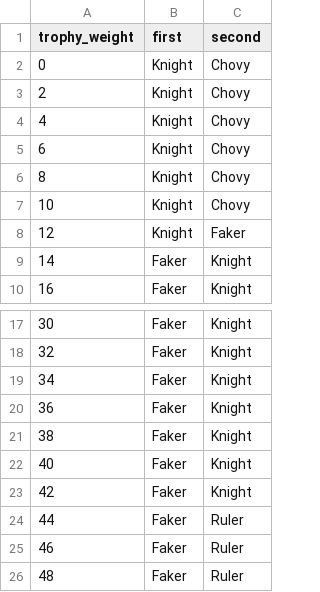
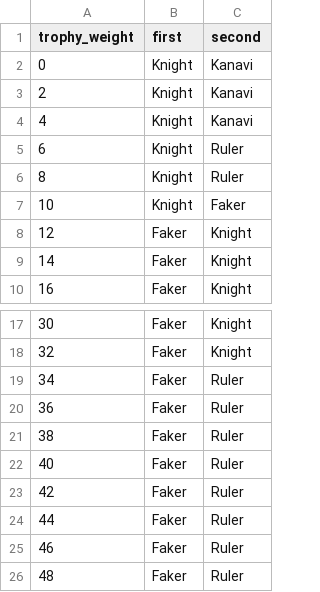
Before and after one commit to aysn2306-crypto/valorant-goat, a CSV file: projects/lol-second-goat/data/csv/trophy_sweep.csv, drawn as a sheet; only a part is shown, gaps mark what is left out.

```diff
--- a/projects/lol-second-goat/data/csv/trophy_sweep.csv
+++ b/projects/lol-second-goat/data/csv/trophy_sweep.csv
@@ -1,9 +1,9 @@
 trophy_weight,first,second
-0,Knight,Chovy
-2,Knight,Chovy
-4,Knight,Chovy
-6,Knight,Chovy
-8,Knight,Chovy
-10,Knight,Chovy
-12,Knight,Faker
+0,Knight,Kanavi
+2,Knight,Kanavi
+4,Knight,Kanavi
+6,Knight,Ruler
+8,Knight,Ruler
+10,Knight,Faker
+12,Faker,Knight
 14,Faker,Knight
@@ -18,7 +18,7 @@ trophy_weight,first,second
 32,Faker,Knight
-34,Faker,Knight
-36,Faker,Knight
-38,Faker,Knight
-40,Faker,Knight
-42,Faker,Knight
+34,Faker,Ruler
+36,Faker,Ruler
+38,Faker,Ruler
+40,Faker,Ruler
+42,Faker,Ruler
 44,Faker,Ruler
```
Also changed, not shown: projects/lol-second-goat/data/csv/shuffle_counts.csv, 11 other files.
